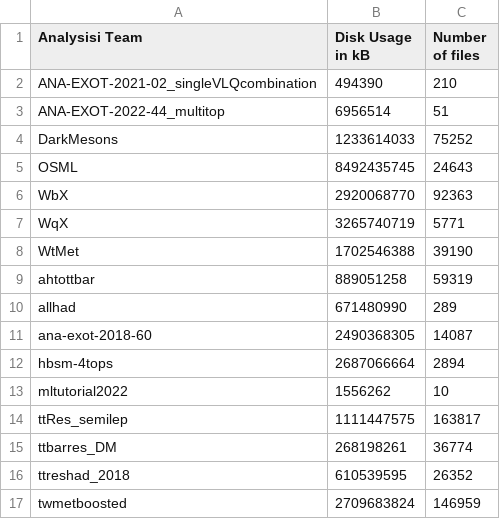
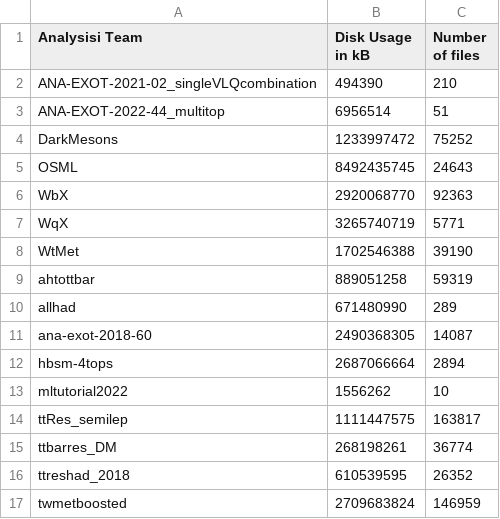
Before and after one commit to vaustrup/ExoticsDiskspaceUsage, a CSV file: reports/hqt.csv, drawn as a sheet.

Commit message:
update subgroup data (2023-10-05)

```diff
--- a/reports/hqt.csv
+++ b/reports/hqt.csv
@@ -3,3 +3,3 @@ ANA-EXOT-2021-02_singleVLQcombination,494390,210
 ANA-EXOT-2022-44_multitop,6956514,51
-DarkMesons,1233614033,75252
+DarkMesons,1233997472,75252
 OSML,8492435745,24643
```
Also changed, not shown: reports/jdm.csv, reports/ueh.csv, 3 other files.
